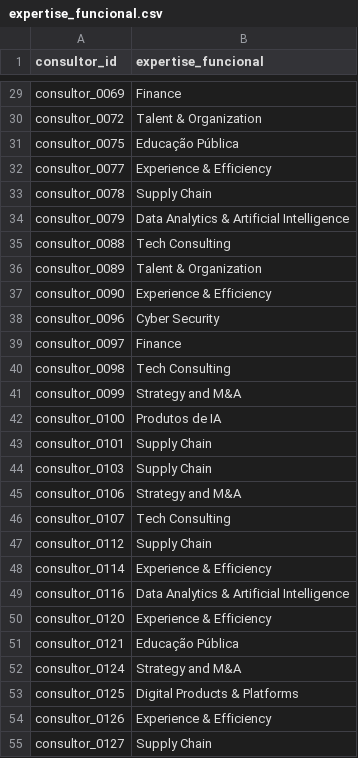
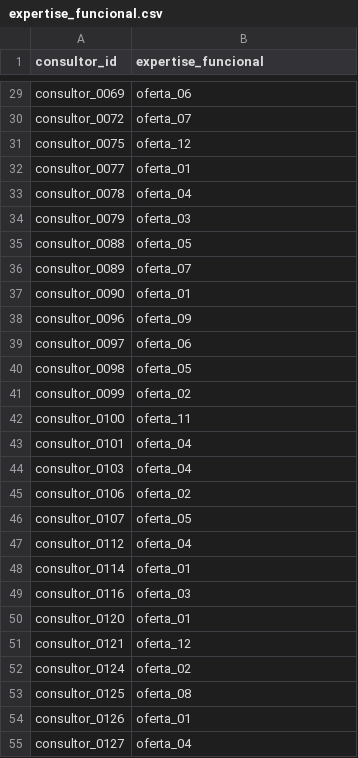
Before and after one commit to rafamesqm/allocation-framework, a CSV file: data/synthetic/expertise_funcional.csv, drawn as a sheet; only a part is shown, gaps mark what is left out; the diff covers the shown part only; the diff names each change by its address in the sheet, - before the commit and + after, or states it on an @@ line.

Commit message:
refactor: troca os nomes das ofertas e frentes por codigos
As ofertas viram oferta_01 a oferta_12, na ordem dos pesos reais, e as frentes viram frente_01 a frente_04. O sorteio do gerador não muda. Com a regeneração completa, os dados sintéticos, as figuras e as tabelas saem iguais, salvo os rótulos, o texto do II.6.5 e os segundos da estabilidade da wave 4.

```diff
--- a/data/synthetic/expertise_funcional.csv
+++ b/data/synthetic/expertise_funcional.csv
-B29 (expertise_funcional): Finance
+B29 (expertise_funcional): oferta_06
-B30 (expertise_funcional): Talent & Organization
+B30 (expertise_funcional): oferta_07
-B31 (expertise_funcional): Educação Pública
+B31 (expertise_funcional): oferta_12
-B32 (expertise_funcional): Experience & Efficiency
+B32 (expertise_funcional): oferta_01
-B33 (expertise_funcional): Supply Chain
+B33 (expertise_funcional): oferta_04
-B34 (expertise_funcional): Data Analytics & Artificial Intelligence
+B34 (expertise_funcional): oferta_03
-B35 (expertise_funcional): Tech Consulting
+B35 (expertise_funcional): oferta_05
-B36 (expertise_funcional): Talent & Organization
+B36 (expertise_funcional): oferta_07
-B37 (expertise_funcional): Experience & Efficiency
+B37 (expertise_funcional): oferta_01
-B38 (expertise_funcional): Cyber Security
+B38 (expertise_funcional): oferta_09
-B39 (expertise_funcional): Finance
+B39 (expertise_funcional): oferta_06
-B40 (expertise_funcional): Tech Consulting
+B40 (expertise_funcional): oferta_05
-B41 (expertise_funcional): Strategy and M&A
+B41 (expertise_funcional): oferta_02
-B42 (expertise_funcional): Produtos de IA
+B42 (expertise_funcional): oferta_11
-B43:B44 (expertise_funcional): Supply Chain
+B43:B44 (expertise_funcional): oferta_04
-B45 (expertise_funcional): Strategy and M&A
+B45 (expertise_funcional): oferta_02
-B46 (expertise_funcional): Tech Consulting
+B46 (expertise_funcional): oferta_05
-B47 (expertise_funcional): Supply Chain
+B47 (expertise_funcional): oferta_04
-B48 (expertise_funcional): Experience & Efficiency
+B48 (expertise_funcional): oferta_01
-B49 (expertise_funcional): Data Analytics & Artificial Intelligence
+B49 (expertise_funcional): oferta_03
-B50 (expertise_funcional): Experience & Efficiency
+B50 (expertise_funcional): oferta_01
-B51 (expertise_funcional): Educação Pública
+B51 (expertise_funcional): oferta_12
-B52 (expertise_funcional): Strategy and M&A
+B52 (expertise_funcional): oferta_02
-B53 (expertise_funcional): Digital Products & Platforms
+B53 (expertise_funcional): oferta_08
-B54 (expertise_funcional): Experience & Efficiency
+B54 (expertise_funcional): oferta_01
-B55 (expertise_funcional): Supply Chain
+B55 (expertise_funcional): oferta_04
```
Also changed, not shown: 111 edited cells elsewhere in this file, outputs/tables/achados_ii6.csv, outputs/tables/ii6_ponte_real.csv, 11 other files.
